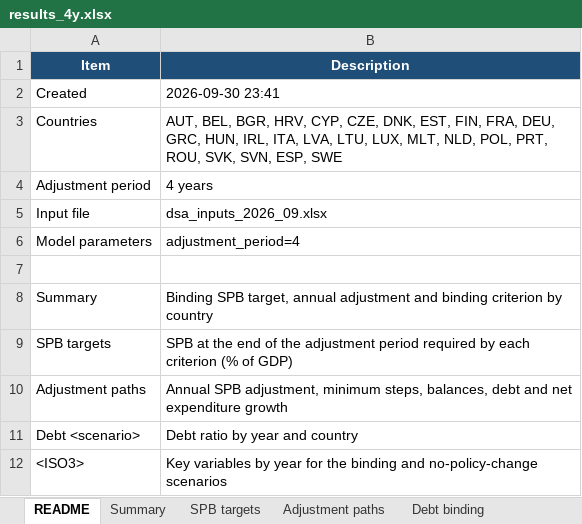
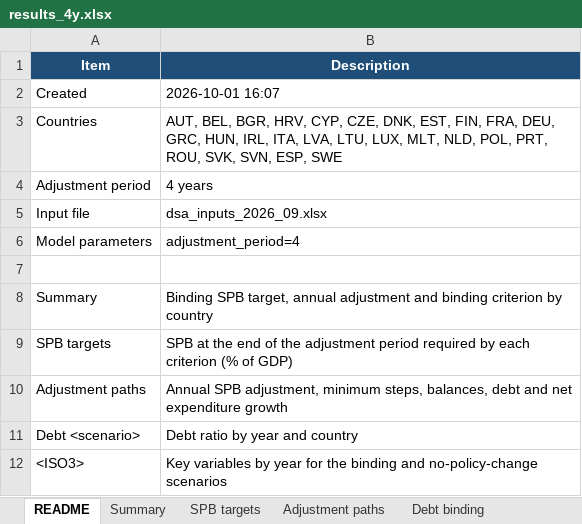
Before and after one commit to lennardwelslau/eu-debt-sustainability-analysis, an Excel workbook: output/example_folder/results_4y.xlsx, sheet README, drawn as a sheet; values as stored, in another font and other column widths than the file's, no borders; the diff names each change by its address in the sheet, - before the commit and + after, or states it on an @@ line.

```diff
--- a/output/example_folder/results_4y.xlsx (sheet README)
+++ b/output/example_folder/results_4y.xlsx (sheet README)
-B2 (Description): 2026-09-30 23:41
+B2 (Description): 2026-10-01 16:07
```
Also changed, not shown: sheet Adjustment paths, sheet ESP, sheet AUT, sheet PRT, sheet GRC, sheet ITA, 26 more sheets, data/InputData/dsa_inputs_2026_09.xlsx, 37 other files.
